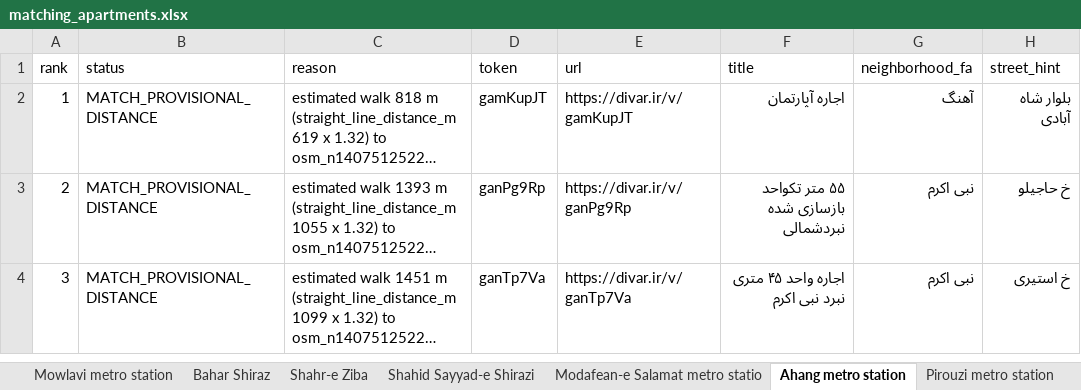
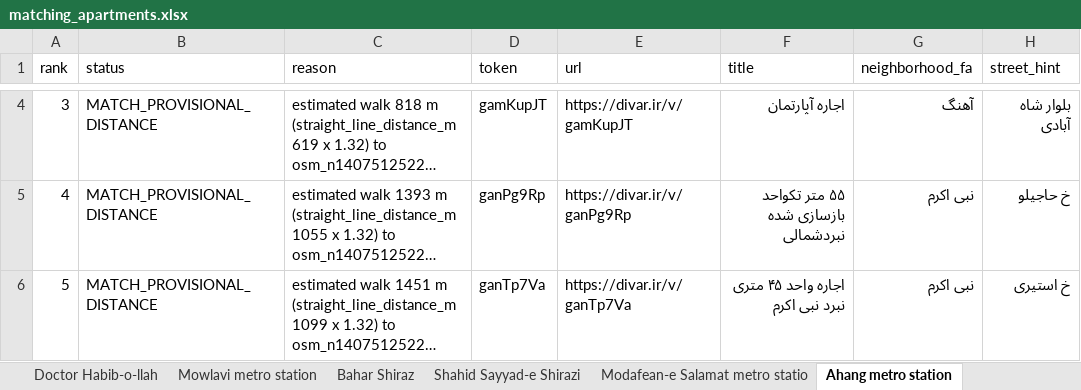
Before and after one commit to ZenMaxe/tehran-rentals, an Excel workbook: matching_apartments.xlsx, sheet Ahang metro station, drawn as a sheet; only a part is shown, gaps mark what is left out; long unchanged cells end in …; values as stored, in another font and other column widths than the file's, no borders; addresses are those after the commit; the diff covers the shown part only; the diff names each change by its address in the sheet, - before the commit and + after, or states it on an @@ line.

```diff
--- a/matching_apartments.xlsx (sheet Ahang metro station)
+++ b/matching_apartments.xlsx (sheet Ahang metro station)
-sheet tab: Shahr-e Ziba
-A4 (rank): 1
+A4 (rank): 3
-A5 (rank): 2
+A5 (rank): 4
-A6 (rank): 3
+A6 (rank): 5
```
Also changed, not shown: 2 added rows elsewhere in this sheet, sheet matches, sheet Roudaki metro station, sheet Nabard metro station, sheet Sabalan, sheet Fadak, sheet Ebn-e Sina metro station, 27 more sheets, other sheet tabs, needs_location_verification.xlsx, 1 other file.
